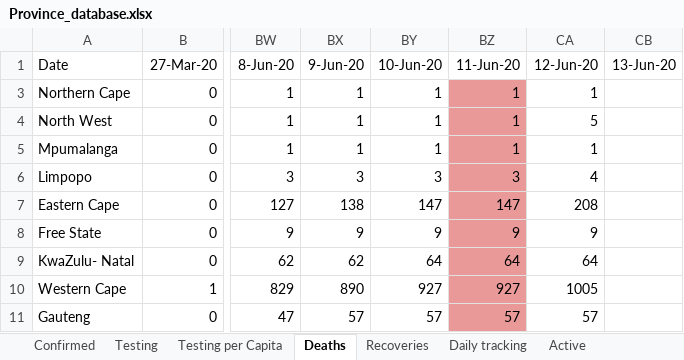
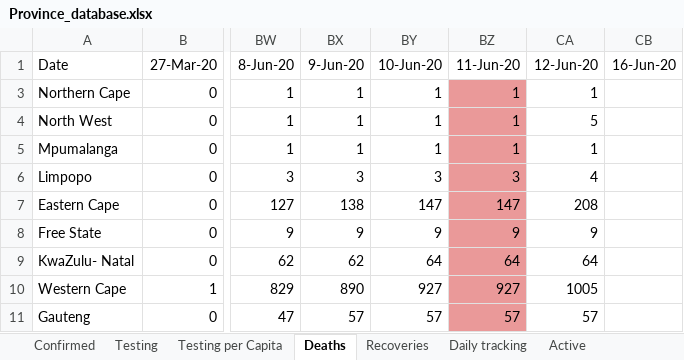
Before and after one commit to pkantue/covid2019, an Excel workbook: Data/Covid2019/SA_data_archive/Province_database.xlsx, sheet Deaths, drawn as a sheet; only a part is shown, gaps mark what is left out; values as stored, in another font and other column widths than the file's, no borders; charts and pictures not drawn; the diff names each change by its address in the sheet, - before the commit and + after, or states it on an @@ line.

```diff
--- a/Data/Covid2019/SA_data_archive/Province_database.xlsx (sheet Deaths)
+++ b/Data/Covid2019/SA_data_archive/Province_database.xlsx (sheet Deaths)
-CB1: 13-Jun-20
+CB1: 16-Jun-20
```
Also changed, not shown: sheet Recoveries, sheet Closed, sheet Testing per Capita, sheet Testing, sheet Positivity Rate, sheet Active, 4 more sheets, other sheet tabs, charts or pictures.
